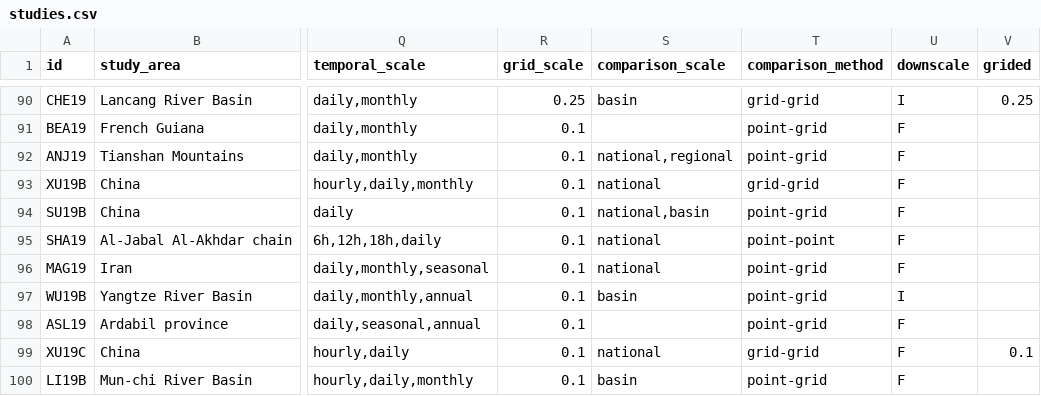
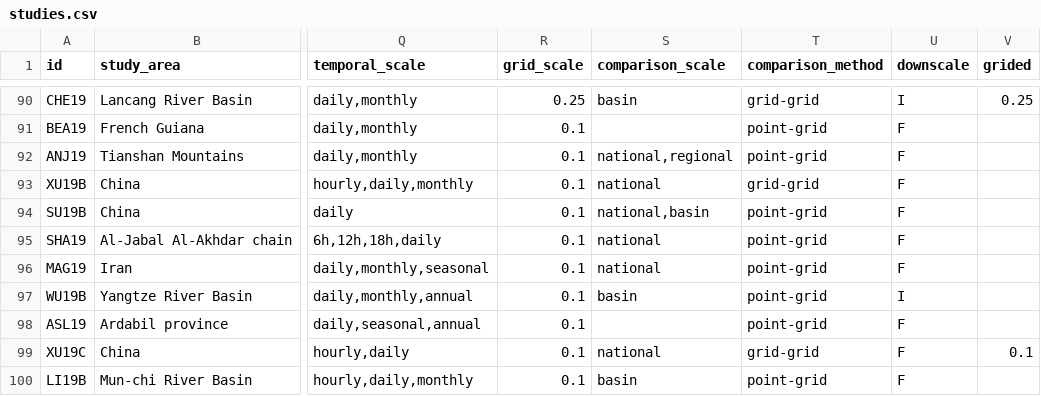
Before and after one commit to Rajani462/GPM_review, a CSV file: data/raw/studies.csv, drawn as a sheet; only a part is shown, gaps mark what is left out; the diff names each change by its address in the sheet, - before the commit and + after, or states it on an @@ line.

```diff
--- a/data/raw/studies.csv
+++ b/data/raw/studies.csv
-T95 (comparison_method): point-point
+T95 (comparison_method): point-grid
```
Also changed, not shown: 2 other files.
